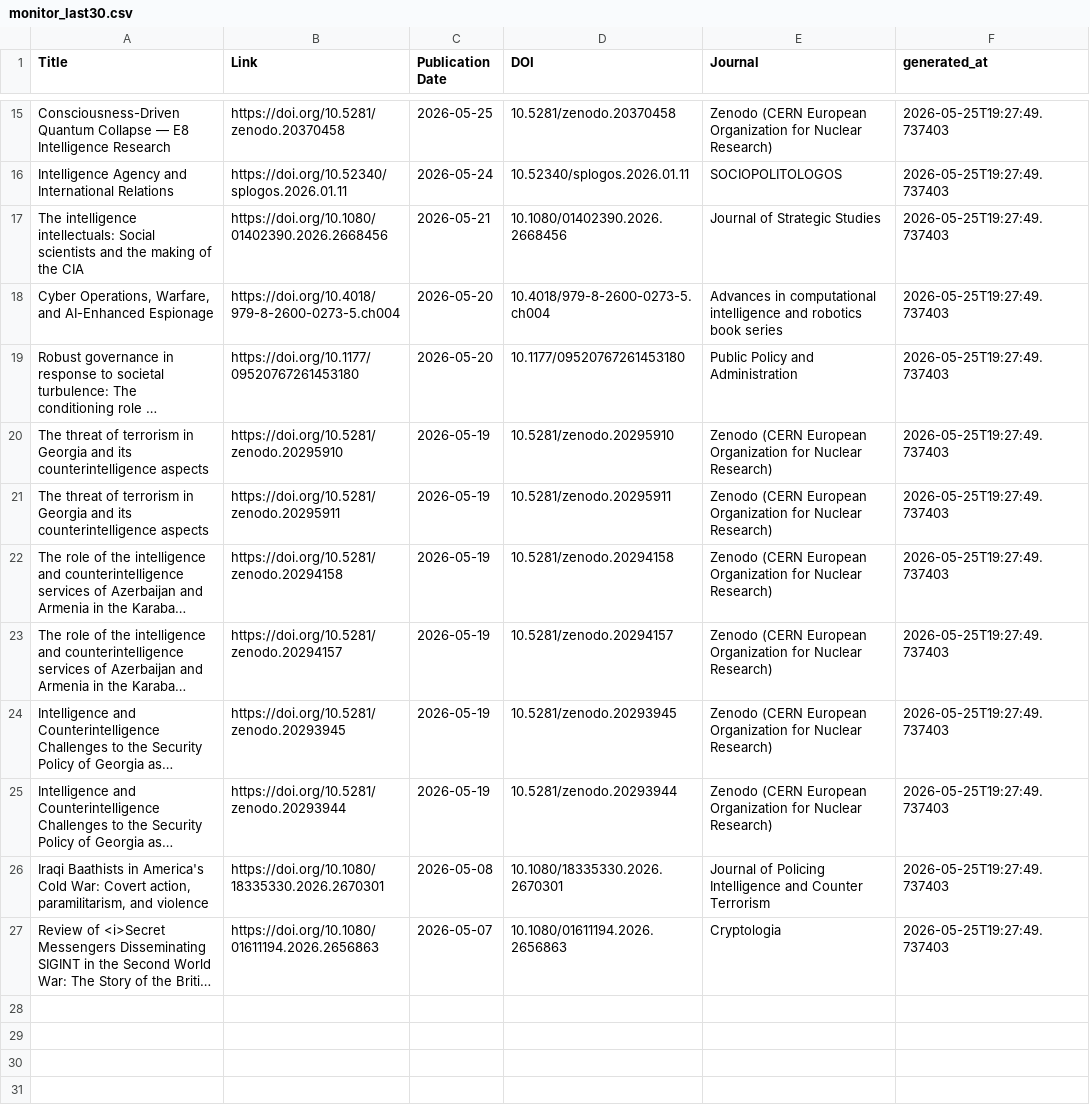
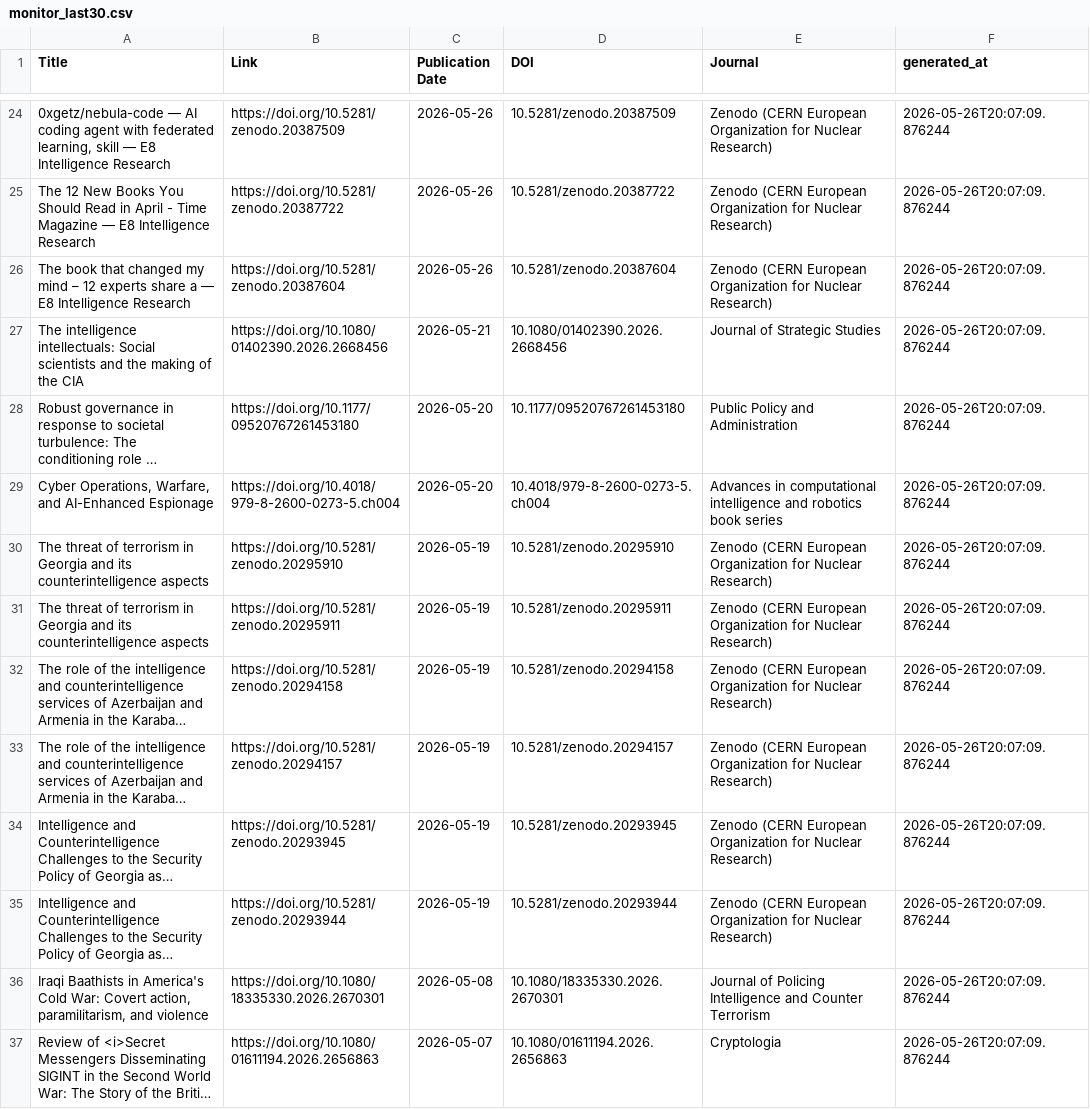
Before and after one commit to yusufaliozkan/zotero-intelligence-bibliography, a CSV file: monitor_last30.csv, drawn as a sheet; only a part is shown, gaps mark what is left out; long unchanged cells end in …; removed rows and columns are numbered as before the commit, all else as after; the diff covers the shown part only; the diff names each change by its address in the sheet, - before the commit and + after, or states it on an @@ line.

Commit message:
Update monitor results

```diff
--- a/monitor_last30.csv
+++ b/monitor_last30.csv
-A24 (Title): Consciousness-Driven Quantum Collapse — E8…
+A24 (Title): 0xgetz/nebula-code — AI coding agent with federated learning, skill — E8…
-B24 (Link): https://doi.org/10.5281/zenodo.20370458
+B24 (Link): https://doi.org/10.5281/zenodo.20387509
-C24 (Publication Date): 2026-05-25
+C24 (Publication Date): 2026-05-26
-D24 (DOI): 10.5281/zenodo.20370458
+D24 (DOI): 10.5281/zenodo.20387509
-F24 (generated_at): 2026-05-25T19:27:49.737403
+F24 (generated_at): 2026-05-26T20:07:09.876244
-row 16: Intelligence Agency and International Relations | https://doi.org/10.52340/splogos.2026.01.11 | 2026-05-24 | 10.52340/splogos.2026.01.11 | SOCIOPOLITOLOGOS | 2026-05-25T19:27:49.737403
+row 25: The 12 New Books You Should Read in April - Time Magazine — E8 Intelligence Research | https://doi.org/10.5281/zenodo.20387722 | 2026-05-26 | 10.5281/zenodo.20387722 | Zenodo (CERN European Organization for Nuclear Research) | 2026-05-26T20:07:09.876244
+row 26: The book that changed my mind – 12 experts share a — E8 Intelligence Research | https://doi.org/10.5281/zenodo.20387604 | 2026-05-26 | 10.5281/zenodo.20387604 | Zenodo (CERN European Organization for Nuclear Research) | 2026-05-26T20:07:09.876244
-F27 (generated_at): 2026-05-25T19:27:49.737403
+F27 (generated_at): 2026-05-26T20:07:09.876244
-row 18: Cyber Operations, Warfare, and AI-Enhanced Espionage | https://doi.org/10.4018/979-8-2600-0273-5.ch004 | 2026-05-20 | 10.4018/979-8-2600-0273-5.ch004 | Advances in computational intelligence and robotics book series | 2026-05-25T19:27:49.737403
-F28 (generated_at): 2026-05-25T19:27:49.737403
+F28 (generated_at): 2026-05-26T20:07:09.876244
+row 29: Cyber Operations, Warfare, and AI-Enhanced Espionage | https://doi.org/10.4018/979-8-2600-0273-5.ch004 | 2026-05-20 | 10.4018/979-8-2600-0273-5.ch004 | Advances in computational intelligence and robotics book series | 2026-05-26T20:07:09.876244
-F30:F37 (generated_at): 2026-05-25T19:27:49.737403
+F30:F37 (generated_at): 2026-05-26T20:07:09.876244
```
Also changed, not shown: 9 added rows and 65 edited cells elsewhere in this file, monitor_last90.csv, monitor_podcasts.csv.
